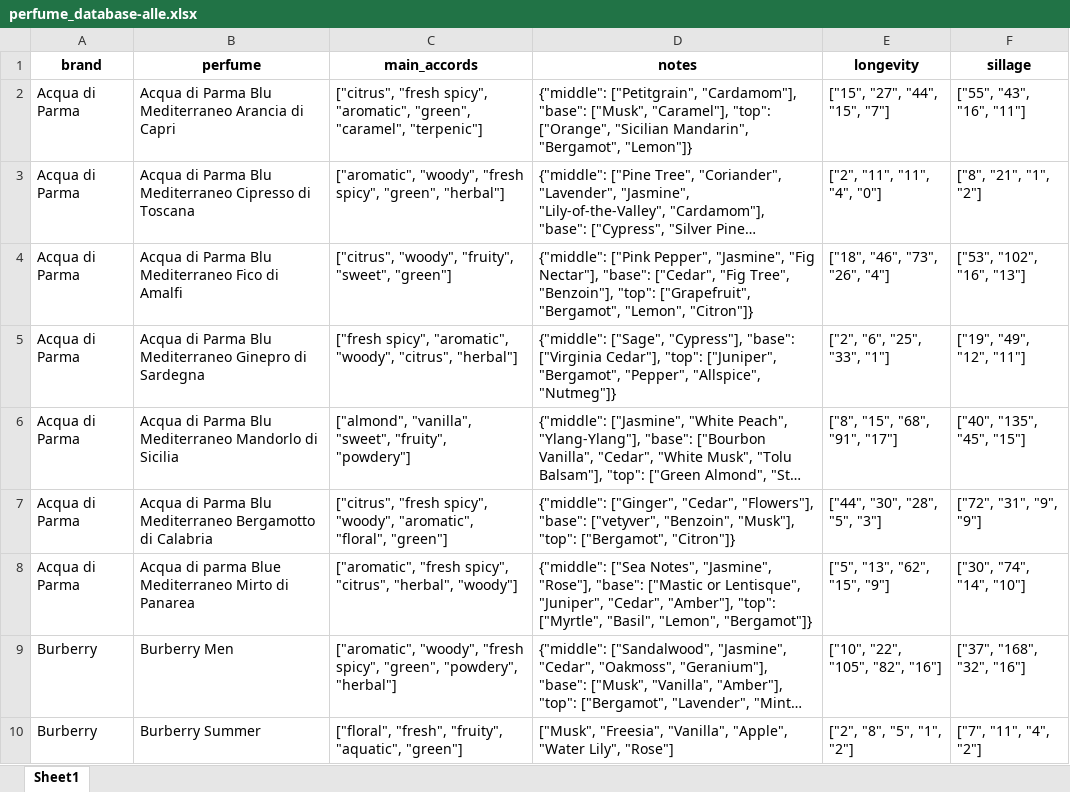
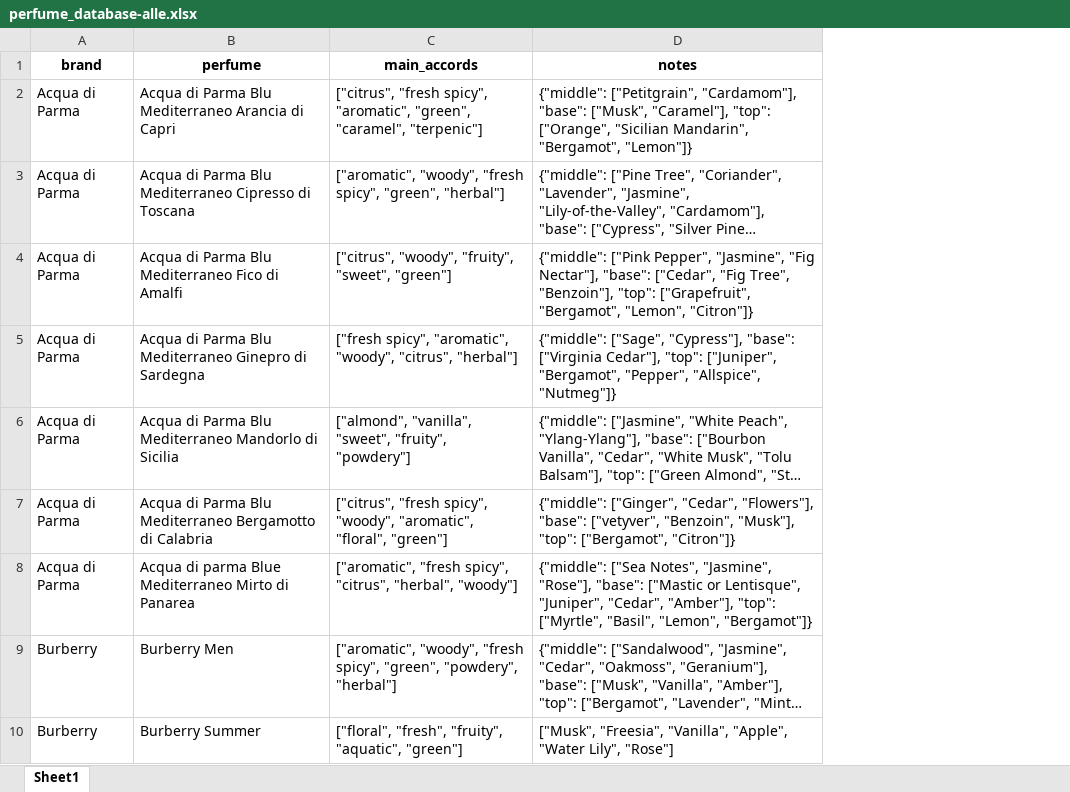
Before and after one commit to noahburren/prestigeparf-m, an Excel workbook: perfume_database-alle.xlsx, sheet Sheet1, drawn as a sheet; only a part is shown; long unchanged cells end in …; values as stored, in another font and other column widths than the file's, no borders; the diff names each change by its address in the sheet, - before the commit and + after, or states it on an @@ line.

```diff
--- a/perfume_database-alle.xlsx (sheet Sheet1)
+++ b/perfume_database-alle.xlsx (sheet Sheet1)
-column E (longevity), rows 2-10: ["15", "27", "44", "15", "7"] | ["2", "11", "11", "4", "0"] | ["18", "46", "73", "26", "4"] | ["2", "6", "25", "33", "1"] | ["8", "15", "68", "91", "17"] | ["44", "30", "28", "5", "3"] | ["5", "13", "62", "15", "9"] | ["10", "22", "105", "82", "16"] | ["2", "8", "5", "1", "2"]
-column F (sillage), rows 2-10: ["55", "43", "16", "11"] | ["8", "21", "1", "2"] | ["53", "102", "16", "13"] | ["19", "49", "12", "11"] | ["40", "135", "45", "15"] | ["72", "31", "9", "9"] | ["30", "74", "14", "10"] | ["37", "168", "32", "16"] | ["7", "11", "4", "2"]
```
Also changed, not shown: 1 other file.
